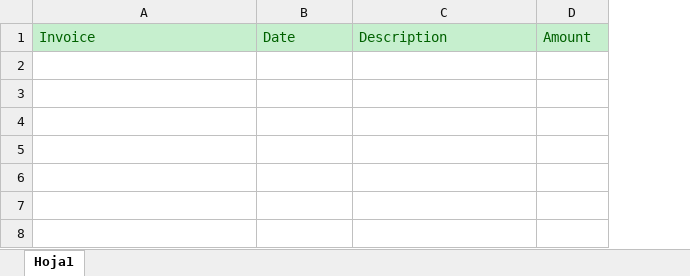
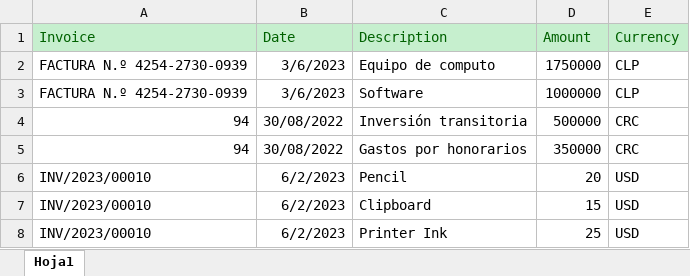
Before and after one commit to CesarHdezNAVA/Demo-Procesamiento-Facturas-OCR, an Excel workbook: Reports/Data.xlsx, sheet Hoja1, drawn as a sheet; values as stored, in another font and other column widths than the file's, no borders; the diff names each change by its address in the sheet, - before the commit and + after, or states it on an @@ line.

```diff
--- a/Reports/Data.xlsx (sheet Hoja1)
+++ b/Reports/Data.xlsx (sheet Hoja1)
+column E (Currency), empty
+row 2: FACTURA N.º 4254-2730-0939 | 3/6/2023 | Equipo de computo | 1750000 | CLP
+row 3: FACTURA N.º 4254-2730-0939 | 3/6/2023 | Software | 1000000 | CLP
+row 4: 94 | 30/08/2022 | Inversión transitoria | 500000 | CRC
+row 5: 94 | 30/08/2022 | Gastos por honorarios | 350000 | CRC
+row 6: INV/2023/00010 | 6/2/2023 | Pencil | 20 | USD
+row 7: INV/2023/00010 | 6/2/2023 | Clipboard | 15 | USD
+row 8: INV/2023/00010 | 6/2/2023 | Printer Ink | 25 | USD
```
Also changed, not shown: Reports/Template/Template.xlsx, 37 other files.
